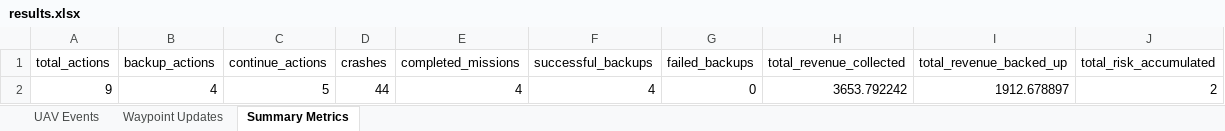
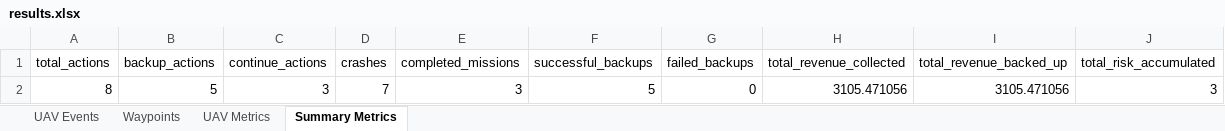
Before and after one commit to thaisclxt/crash-aware-data-recovery, an Excel workbook: output/results.xlsx, sheet Summary Metrics, drawn as a sheet; values as stored, in another font and other column widths than the file's, no borders; removed rows and columns are numbered as before the commit, all else as after; the diff names each change by its address in the sheet, - before the commit and + after, or states it on an @@ line.

Commit message:
include uav metrics in the excel

```diff
--- a/output/results.xlsx (sheet Summary Metrics)
+++ b/output/results.xlsx (sheet Summary Metrics)
-sheet tab: Waypoint Updates
+sheet tab: Waypoints
+sheet tab: UAV Metrics
-row 2: 9 | 4 | 5 | 44 | 4 | 4 | 0 | 3653.792242 | 1912.678897 | 2
+row 2: 8 | 5 | 3 | 7 | 3 | 5 | 0 | 3105.471056 | 3105.471056 | 3
```
Also changed, not shown: sheet UAV Events, sheet Waypoints, 9 other files.
